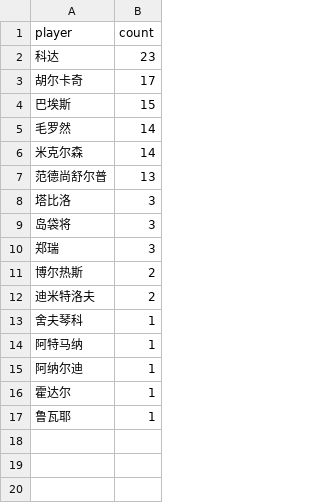
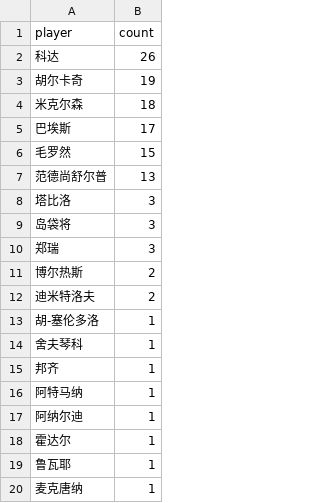
Before and after one commit to zhoushuaige7/tennispredict-report, a CSV file: docs/data/ms_player_count_0305_alt.csv, drawn as a sheet.

```diff
--- a/docs/data/ms_player_count_0305_alt.csv
+++ b/docs/data/ms_player_count_0305_alt.csv
@@ -1,7 +1,7 @@
 player,count
-科达,23
-胡尔卡奇,17
-巴埃斯,15
-毛罗然,14
-米克尔森,14
+科达,26
+胡尔卡奇,19
+米克尔森,18
+巴埃斯,17
+毛罗然,15
 范德尚舒尔普,13
@@ -12,3 +12,5 @@
 迪米特洛夫,2
+胡-塞伦多洛,1
 舍夫琴科,1
+邦齐,1
 阿特马纳,1
@@ -17 +19,2 @@
 鲁瓦耶,1
+麦克唐纳,1
```
Also changed, not shown: docs/data/ms_player_count_0305_main.csv, docs/data/player_count_0305_alt.csv, 3 other files.
